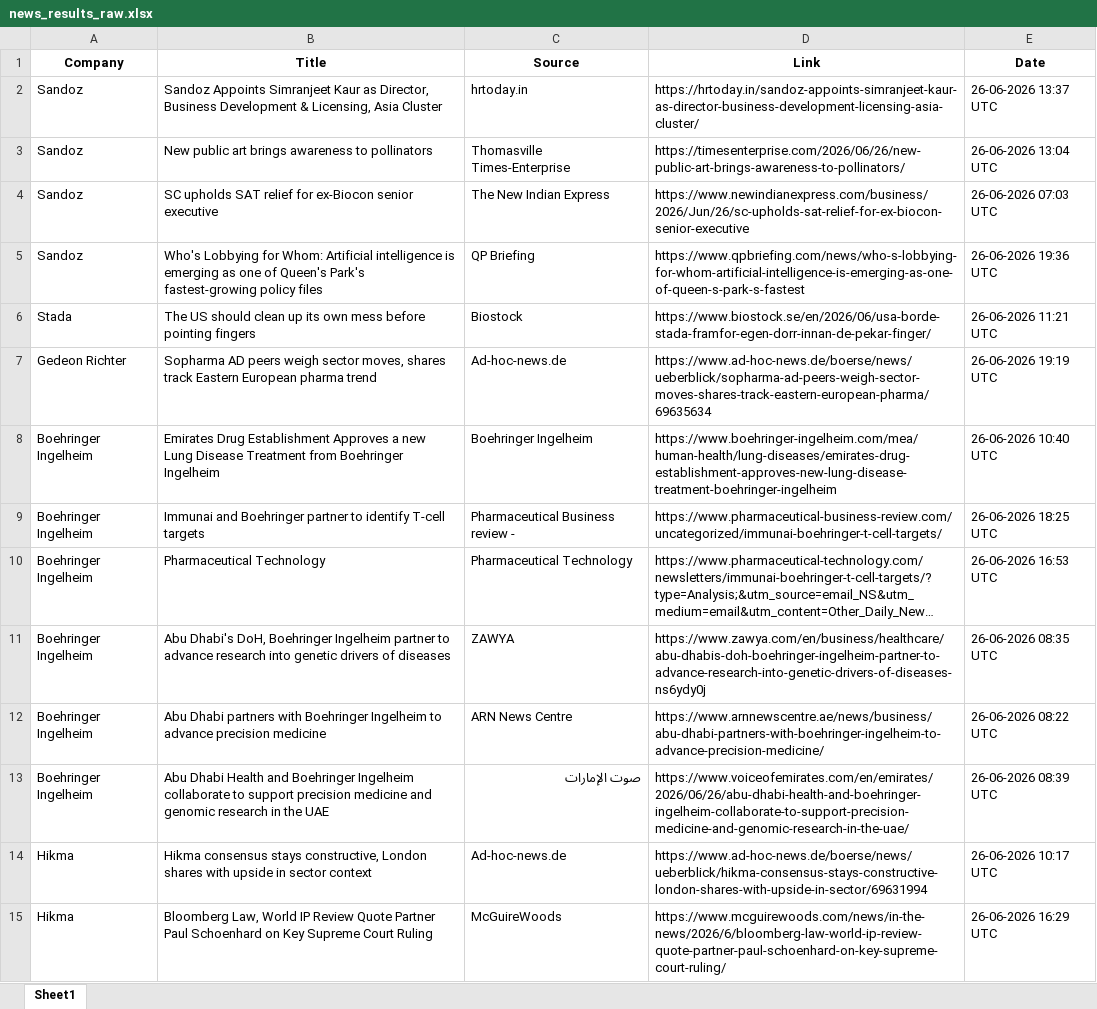
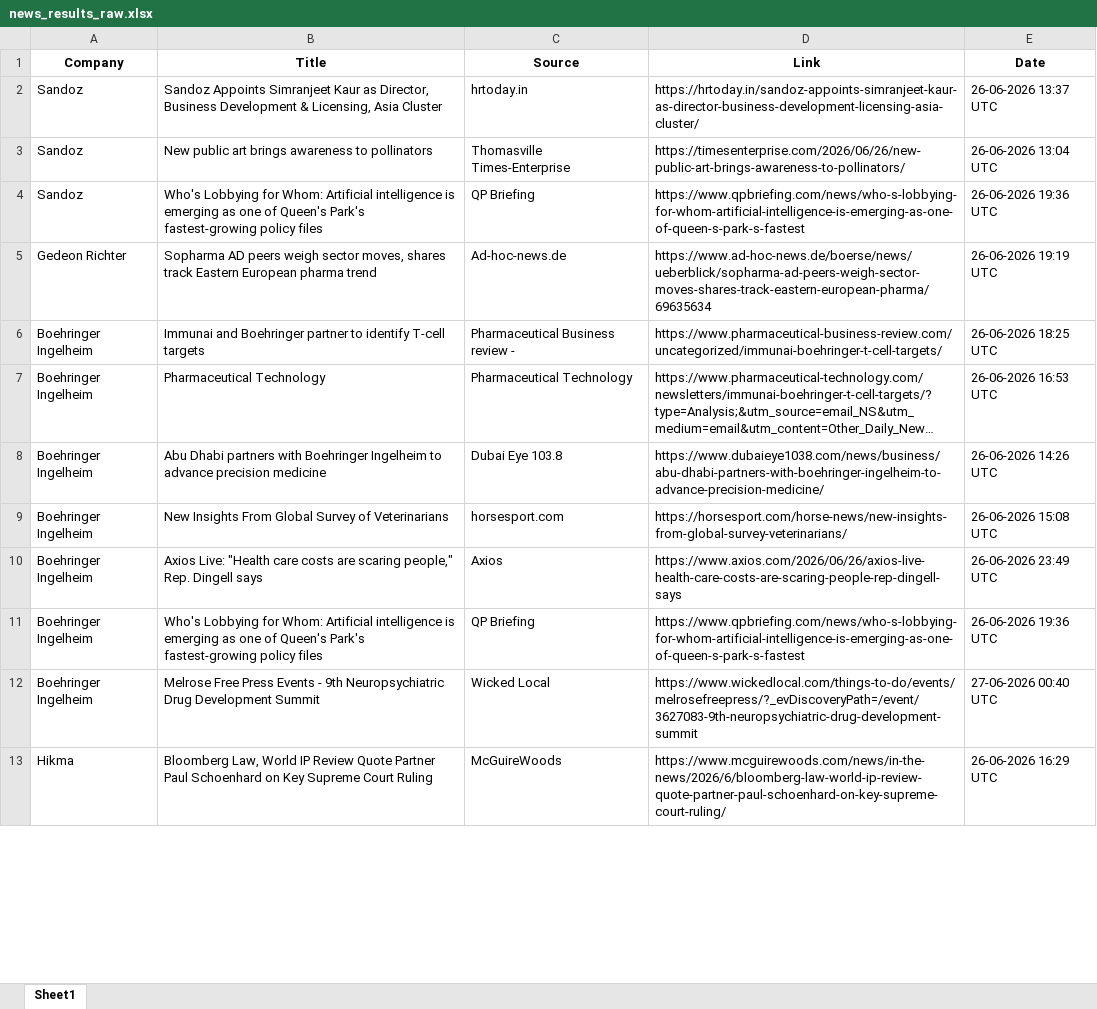
Before and after one commit to synapseKrishna/Ved, an Excel workbook: news_results_raw.xlsx, sheet Sheet1, drawn as a sheet; only a part is shown; long unchanged cells end in …; values as stored, in another font and other column widths than the file's, no borders; removed rows and columns are numbered as before the commit, all else as after; the diff covers the shown part only; the diff names each change by its address in the sheet, - before the commit and + after, or states it on an @@ line.

```diff
--- a/news_results_raw.xlsx (sheet Sheet1)
+++ b/news_results_raw.xlsx (sheet Sheet1)
-row 4: Sandoz | SC upholds SAT relief for ex-Biocon senior executive | The New Indian Express | https://www.newindianexpress.com/business/2026/Jun/26/sc-upholds-sat-relief-for-ex-biocon-senior-executive | 26-06-2026 07:03 UTC
-row 6: Stada | The US should clean up its own mess before pointing fingers | Biostock | https://www.biostock.se/en/2026/06/usa-borde-stada-framfor-egen-dorr-innan-de-pekar-finger/ | 26-06-2026 11:21 UTC
-row 8: Boehringer Ingelheim | Emirates Drug Establishment Approves a new Lung Disease Treatment from Boehringer Ingelheim | Boehringer Ingelheim | https://www.boehringer-ingelheim.com/mea/human-health/lung-diseases/emirates-drug-establishment-approves-new-lung-disease-treatment-boehringer-ingelheim | 26-06-2026 10:40 UTC
-B8 (Title): Abu Dhabi's DoH, Boehringer Ingelheim partner to advance research into genetic drivers of diseases
+B8 (Title): Abu Dhabi partners with Boehringer Ingelheim to advance precision medicine
-C8 (Source): ZAWYA
+C8 (Source): Dubai Eye 103.8
-D8 (Link): https://www.zawya.com/en/business/healthcare/abu-dhabis-doh-boehringer-ingelheim-partner-to-advance-research-into-genetic-drivers-of-diseases-ns6ydy0j
+D8 (Link): https://www.dubaieye1038.com/news/business/abu-dhabi-partners-with-boehringer-ingelheim-to-advance-precision-medicine/
-E8 (Date): 26-06-2026 08:35 UTC
+E8 (Date): 26-06-2026 14:26 UTC
-B9 (Title): Abu Dhabi partners with Boehringer Ingelheim to advance precision medicine
+B9 (Title): New Insights From Global Survey of Veterinarians
-C9 (Source): ARN News Centre
+C9 (Source): horsesport.com
-D9 (Link): https://www.arnnewscentre.ae/news/business/abu-dhabi-partners-with-boehringer-ingelheim-to-advance-precision-medicine/
+D9 (Link): https://horsesport.com/horse-news/new-insights-from-global-survey-veterinarians/
-E9 (Date): 26-06-2026 08:22 UTC
+E9 (Date): 26-06-2026 15:08 UTC
-B10 (Title): Abu Dhabi Health and Boehringer Ingelheim collaborate to support precision medicine and genomic research in the UAE
+B10 (Title): Axios Live: "Health care costs are scaring people," Rep. Dingell says
-C10 (Source): صوت الإمارات
+C10 (Source): Axios
-D10 (Link): https://www.voiceofemirates.com/en/emirates/2026/06/26/abu-dhabi-health-and-boehringer-ingelheim-collaborate-to-support-precision-medicine-and-genomic-research-in-the-uae/
+D10 (Link): https://www.axios.com/2026/06/26/axios-live-health-care-costs-are-scaring-people-rep-dingell-says
-E10 (Date): 26-06-2026 08:39 UTC
+E10 (Date): 26-06-2026 23:49 UTC
-row 14: Hikma | Hikma consensus stays constructive, London shares with upside in sector context | Ad-hoc-news.de | https://www.ad-hoc-news.de/boerse/news/ueberblick/hikma-consensus-stays-constructive-london-shares-with-upside-in-sector/69631994 | 26-06-2026 10:17 UTC
+row 11: Boehringer Ingelheim | Who's Lobbying for Whom: Artificial intelligence is emerging as one of Queen's Park's fastest-growing policy files | QP Briefing | https://www.qpbriefing.com/news/who-s-lobbying-for-whom-artificial-intelligence-is-emerging-as-one-of-queen-s-park-s-fastest | 26-06-2026 19:36 UTC
+row 12: Boehringer Ingelheim | Melrose Free Press Events - 9th Neuropsychiatric Drug Development Summit | Wicked Local | https://www.wickedlocal.com/things-to-do/events/melrosefreepress/?_evDiscoveryPath=/event/3627083-9th-neuropsychiatric-drug-development-summit | 27-06-2026 00:40 UTC
```
Also changed, not shown: 23 added rows, 39 removed rows, 4 moved rows and 104 edited cells elsewhere in this sheet, news_results.xlsx.
